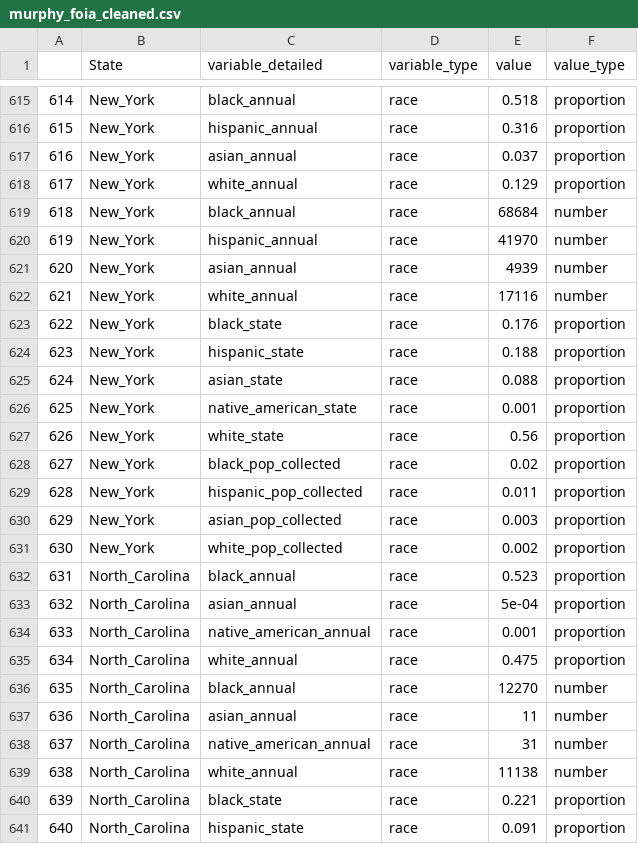
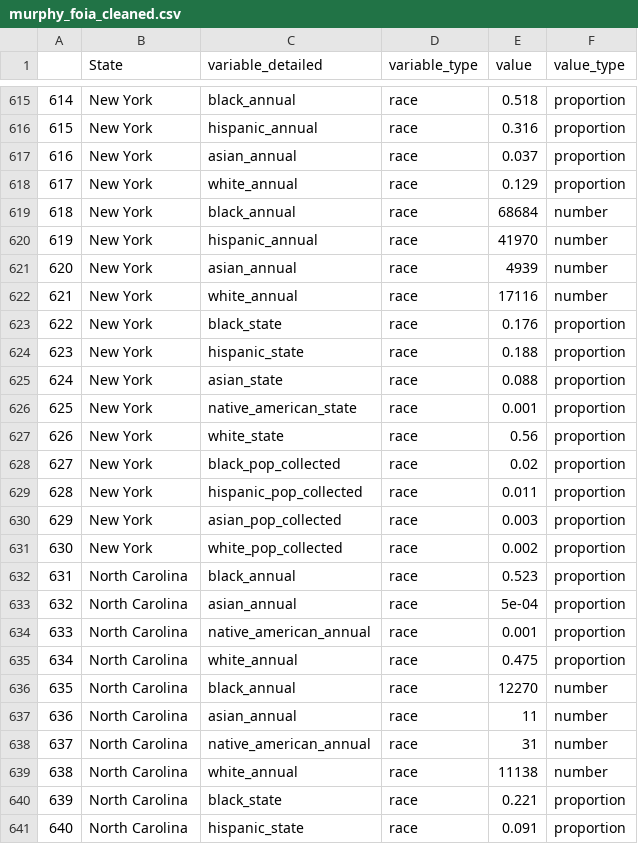
Before and after one commit to lasisilab/PODFRIDGE, a CSV file: data/murphy_foia_cleaned.csv, drawn as a sheet; only a part is shown, gaps mark what is left out; the diff covers the shown part only.

```diff
--- a/data/murphy_foia_cleaned.csv
+++ b/data/murphy_foia_cleaned.csv
@@ -615,27 +615,27 @@
-"614","New_York","black_annual","race",0.518,"proportion"
-"615","New_York","hispanic_annual","race",0.316,"proportion"
-"616","New_York","asian_annual","race",0.037,"proportion"
-"617","New_York","white_annual","race",0.129,"proportion"
-"618","New_York","black_annual","race",68684,"number"
-"619","New_York","hispanic_annual","race",41970,"number"
-"620","New_York","asian_annual","race",4939,"number"
-"621","New_York","white_annual","race",17116,"number"
-"622","New_York","black_state","race",0.176,"proportion"
-"623","New_York","hispanic_state","race",0.188,"proportion"
-"624","New_York","asian_state","race",0.088,"proportion"
-"625","New_York","native_american_state","race",0.001,"proportion"
-"626","New_York","white_state","race",0.56,"proportion"
-"627","New_York","black_pop_collected","race",0.02,"proportion"
-"628","New_York","hispanic_pop_collected","race",0.011,"proportion"
-"629","New_York","asian_pop_collected","race",0.003,"proportion"
-"630","New_York","white_pop_collected","race",0.002,"proportion"
-"631","North_Carolina","black_annual","race",0.523,"proportion"
-"632","North_Carolina","asian_annual","race",5e-04,"proportion"
-"633","North_Carolina","native_american_annual","race",0.001,"proportion"
-"634","North_Carolina","white_annual","race",0.475,"proportion"
-"635","North_Carolina","black_annual","race",12270,"number"
-"636","North_Carolina","asian_annual","race",11,"number"
-"637","North_Carolina","native_american_annual","race",31,"number"
-"638","North_Carolina","white_annual","race",11138,"number"
-"639","North_Carolina","black_state","race",0.221,"proportion"
-"640","North_Carolina","hispanic_state","race",0.091,"proportion"
+"614","New York","black_annual","race",0.518,"proportion"
+"615","New York","hispanic_annual","race",0.316,"proportion"
+"616","New York","asian_annual","race",0.037,"proportion"
+"617","New York","white_annual","race",0.129,"proportion"
+"618","New York","black_annual","race",68684,"number"
+"619","New York","hispanic_annual","race",41970,"number"
+"620","New York","asian_annual","race",4939,"number"
+"621","New York","white_annual","race",17116,"number"
+"622","New York","black_state","race",0.176,"proportion"
+"623","New York","hispanic_state","race",0.188,"proportion"
+"624","New York","asian_state","race",0.088,"proportion"
+"625","New York","native_american_state","race",0.001,"proportion"
+"626","New York","white_state","race",0.56,"proportion"
+"627","New York","black_pop_collected","race",0.02,"proportion"
+"628","New York","hispanic_pop_collected","race",0.011,"proportion"
+"629","New York","asian_pop_collected","race",0.003,"proportion"
+"630","New York","white_pop_collected","race",0.002,"proportion"
+"631","North Carolina","black_annual","race",0.523,"proportion"
+"632","North Carolina","asian_annual","race",5e-04,"proportion"
+"633","North Carolina","native_american_annual","race",0.001,"proportion"
+"634","North Carolina","white_annual","race",0.475,"proportion"
+"635","North Carolina","black_annual","race",12270,"number"
+"636","North Carolina","asian_annual","race",11,"number"
+"637","North Carolina","native_american_annual","race",31,"number"
+"638","North Carolina","white_annual","race",11138,"number"
+"639","North Carolina","black_state","race",0.221,"proportion"
+"640","North Carolina","hispanic_state","race",0.091,"proportion"
```
Also changed, not shown: 140 edited cells elsewhere in this file, data/SDIS.csv, 1 other file.
